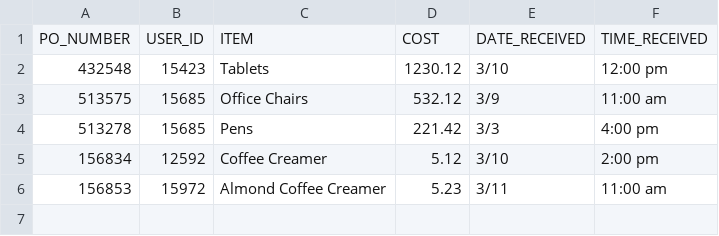
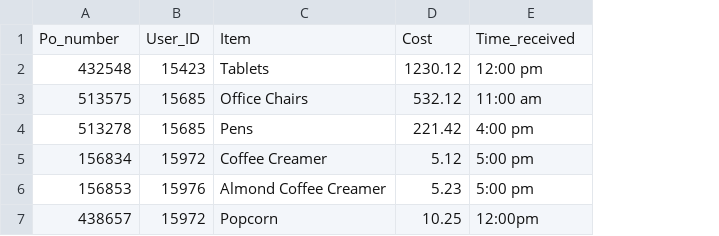
Before and after one commit to CSE-4471-CC/sql-mystery-backend, a CSV file: app/data/PURCHASE_ORDERS.csv, drawn as a sheet; removed rows and columns are numbered as before the commit, all else as after; the diff names each change by its address in the sheet, - before the commit and + after, or states it on an @@ line.

```diff
--- a/app/data/PURCHASE_ORDERS.csv
+++ b/app/data/PURCHASE_ORDERS.csv
-column E, rows 2-6: 3/10 | 3/9 | 3/3 | 3/10 | 3/11
-row 1: PO_NUMBER | USER_ID | ITEM | COST | DATE_RECEIVED | TIME_RECEIVED
+row 1: Po_number | User_ID | Item | Cost | Time_received
-B5: 12592
+B5: 15972
-E5: 2:00 pm
+E5: 5:00 pm
-B6: 15972
+B6: 15976
-E6: 11:00 am
+E6: 5:00 pm
+row 7: 438657 | 15972 | Popcorn | 10.25 | 12:00pm
```
Also changed, not shown: 5 other files.
